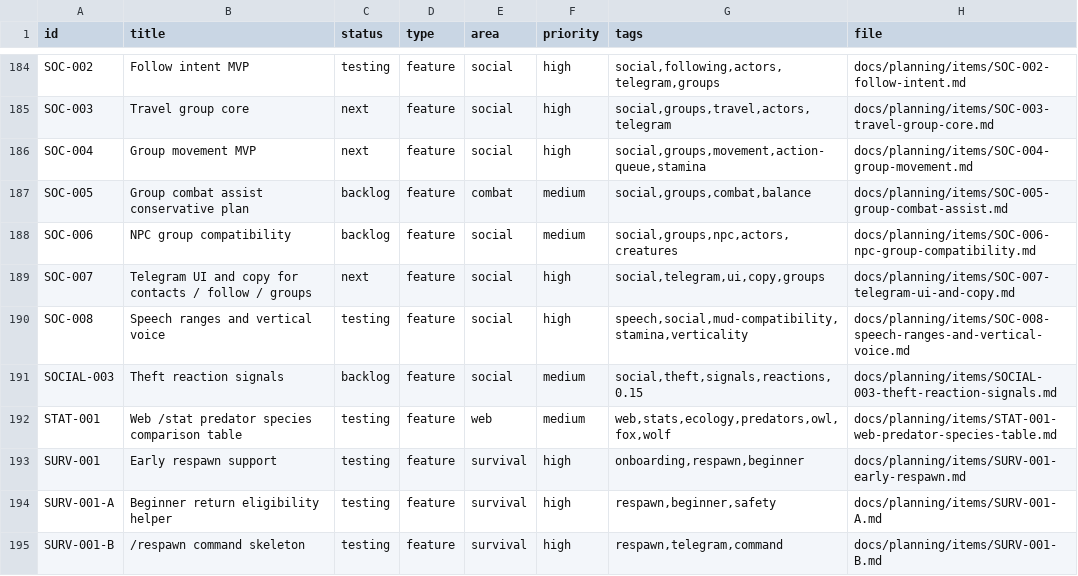
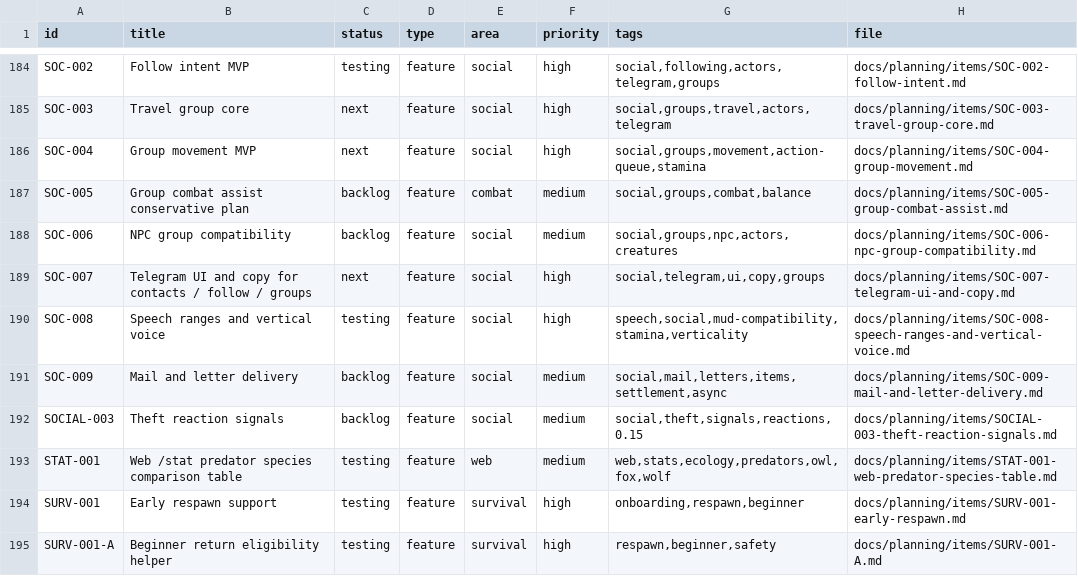
Before and after one commit to q587p/chornolis-marches, a CSV file: docs/planning/exports/issues.csv, drawn as a sheet; only a part is shown, gaps mark what is left out; the shorter side is filled out with more unchanged rows; the diff names each change by its address in the sheet, - before the commit and + after, or states it on an @@ line.

Commit message:
Add mail system planning item

```diff
--- a/docs/planning/exports/issues.csv
+++ b/docs/planning/exports/issues.csv
+row 191: SOC-009 | Mail and letter delivery | backlog | feature | social | medium | social,mail,letters,items,settlement,async | docs/planning/items/SOC-009-mail-and-letter-delivery.md
```
Also changed, not shown: 3 other files.
